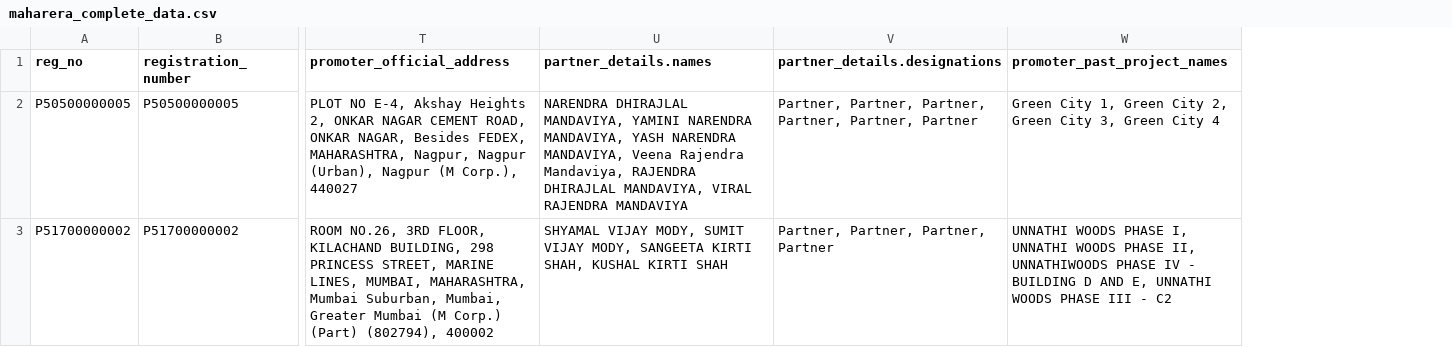
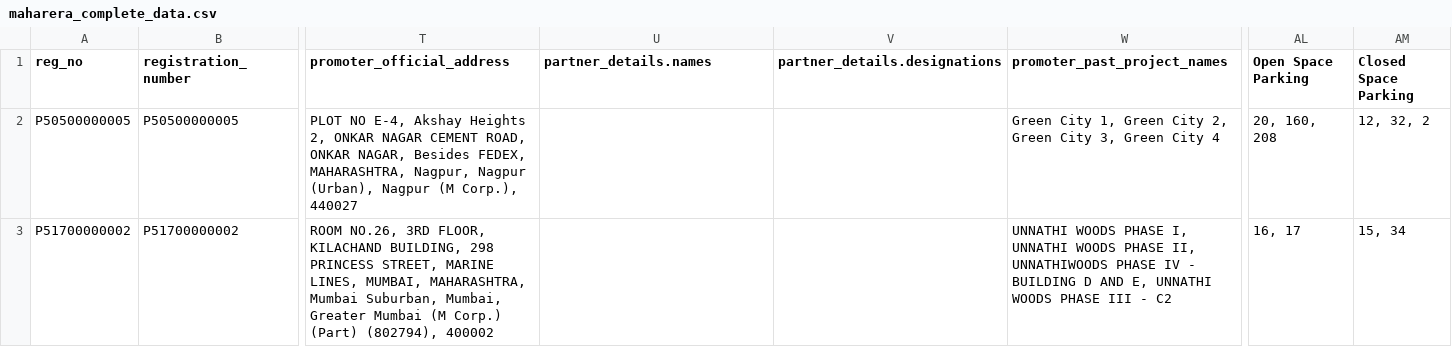
Before and after one commit to chrisgadekar/maharera_scraper, a CSV file: maharera_complete_data.csv, drawn as a sheet; only a part is shown, gaps mark what is left out; the diff names each change by its address in the sheet, - before the commit and + after, or states it on an @@ line.

Commit message:
config parking extracter

```diff
--- a/maharera_complete_data.csv
+++ b/maharera_complete_data.csv
+column AL (Open Space Parking), rows 2-3: 20, 160, 208 | 16, 17
+column AM (Closed Space Parking), rows 2-3: 12, 32, 2 | 15, 34
-U2 (partner_details.names): NARENDRA DHIRAJLAL MANDAVIYA, YAMINI NARENDRA MANDAVIYA, YASH NARENDRA MANDAVIYA, Veena Rajendra Mandaviya, RAJENDRA DHIRAJLAL MANDAVIYA, VIRAL RAJENDRA MANDAVIYA
+U2 (partner_details.names): (empty)
-V2 (partner_details.designations): Partner, Partner, Partner, Partner, Partner, Partner
+V2 (partner_details.designations): (empty)
-U3 (partner_details.names): SHYAMAL VIJAY MODY, SUMIT VIJAY MODY, SANGEETA KIRTI SHAH, KUSHAL KIRTI SHAH
+U3 (partner_details.names): (empty)
-V3 (partner_details.designations): Partner, Partner, Partner, Partner
+V3 (partner_details.designations): (empty)
```
Also changed, not shown: 5 other files.
